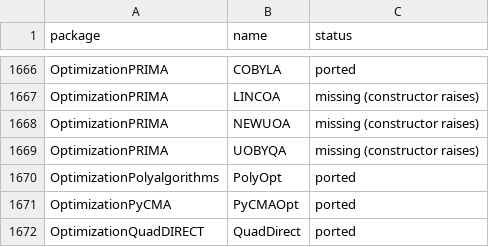
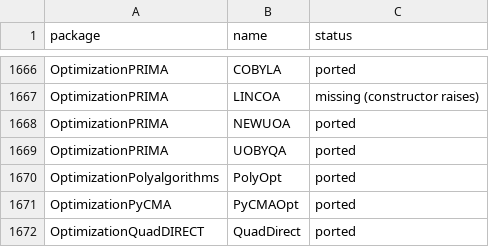
Before and after one commit to adamrsophie/modelcompR, a TSV file: tools/upstream_status.tsv, drawn as a sheet; only a part is shown, gaps mark what is left out.

```diff
--- a/tools/upstream_status.tsv
+++ b/tools/upstream_status.tsv
@@ -1667,4 +1667,4 @@ OptimizationPRIMA	COBYLA	ported
 OptimizationPRIMA	LINCOA	missing (constructor raises)
-OptimizationPRIMA	NEWUOA	missing (constructor raises)
-OptimizationPRIMA	UOBYQA	missing (constructor raises)
+OptimizationPRIMA	NEWUOA	ported
+OptimizationPRIMA	UOBYQA	ported
 OptimizationPolyalgorithms	PolyOpt	ported
```
Also changed, not shown: tools/upstream_stubs.tsv, 8 other files.
